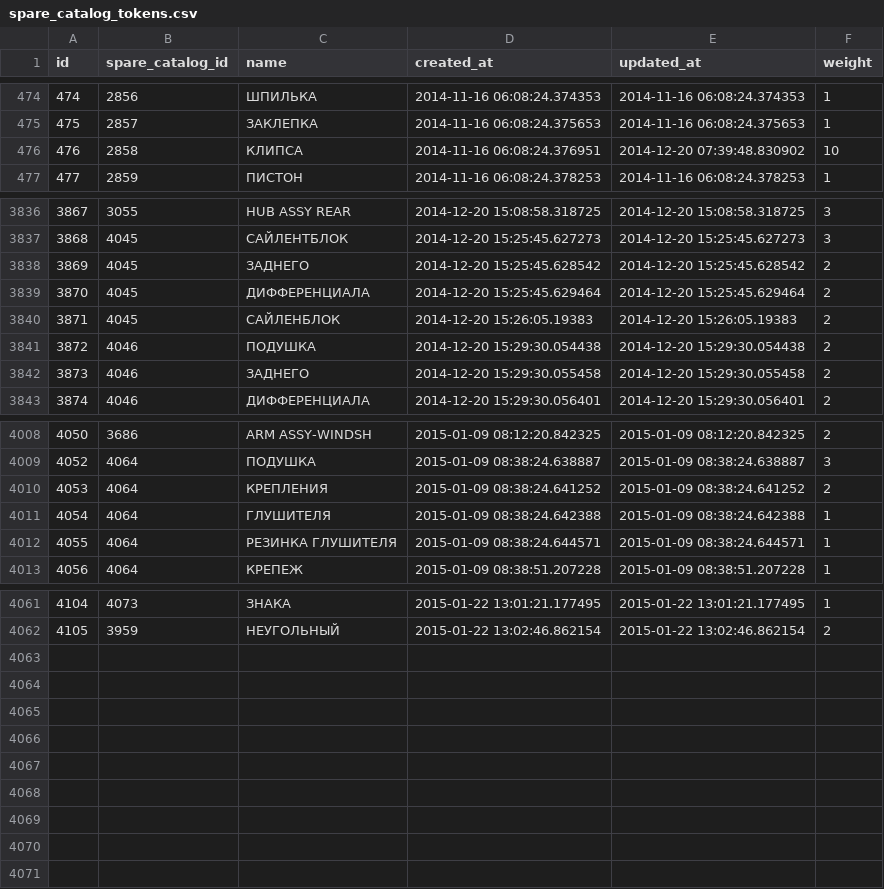
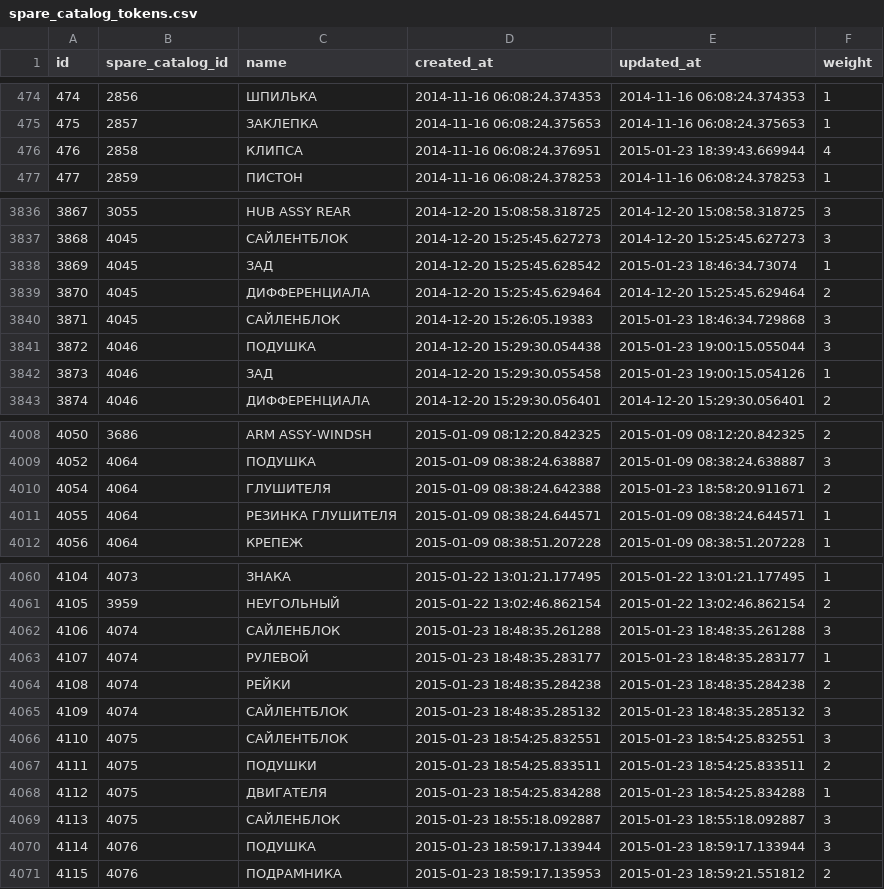
Before and after one commit to woto/yaponama_2012, a CSV file: data/spare_catalog_tokens.csv, drawn as a sheet; only a part is shown, gaps mark what is left out; the diff covers the shown part only.

Commit message:
data

```diff
--- a/data/spare_catalog_tokens.csv
+++ b/data/spare_catalog_tokens.csv
@@ -475,3 +475,3 @@ id,spare_catalog_id,name,created_at,updated_at,weight
 475,2857,ЗАКЛЕПКА,2014-11-16 06:08:24.375653,2014-11-16 06:08:24.375653,1
-476,2858,КЛИПСА,2014-11-16 06:08:24.376951,2014-12-20 07:39:48.830902,10
+476,2858,КЛИПСА,2014-11-16 06:08:24.376951,2015-01-23 18:39:43.669944,4
 477,2859,ПИСТОН,2014-11-16 06:08:24.378253,2014-11-16 06:08:24.378253,1
@@ -3837,7 +3837,7 @@ id,spare_catalog_id,name,created_at,updated_at,weight
 3868,4045,САЙЛЕНТБЛОК,2014-12-20 15:25:45.627273,2014-12-20 15:25:45.627273,3
-3869,4045,ЗАДНЕГО,2014-12-20 15:25:45.628542,2014-12-20 15:25:45.628542,2
+3869,4045,ЗАД,2014-12-20 15:25:45.628542,2015-01-23 18:46:34.73074,1
 3870,4045,ДИФФЕРЕНЦИАЛА,2014-12-20 15:25:45.629464,2014-12-20 15:25:45.629464,2
-3871,4045,САЙЛЕНБЛОК,2014-12-20 15:26:05.19383,2014-12-20 15:26:05.19383,2
-3872,4046,ПОДУШКА,2014-12-20 15:29:30.054438,2014-12-20 15:29:30.054438,2
-3873,4046,ЗАДНЕГО,2014-12-20 15:29:30.055458,2014-12-20 15:29:30.055458,2
+3871,4045,САЙЛЕНБЛОК,2014-12-20 15:26:05.19383,2015-01-23 18:46:34.729868,3
+3872,4046,ПОДУШКА,2014-12-20 15:29:30.054438,2015-01-23 19:00:15.055044,3
+3873,4046,ЗАД,2014-12-20 15:29:30.055458,2015-01-23 19:00:15.054126,1
 3874,4046,ДИФФЕРЕНЦИАЛА,2014-12-20 15:29:30.056401,2014-12-20 15:29:30.056401,2
@@ -4009,4 +4009,3 @@ id,spare_catalog_id,name,created_at,updated_at,weight
 4052,4064,ПОДУШКА,2015-01-09 08:38:24.638887,2015-01-09 08:38:24.638887,3
-4053,4064,КРЕПЛЕНИЯ,2015-01-09 08:38:24.641252,2015-01-09 08:38:24.641252,2
-4054,4064,ГЛУШИТЕЛЯ,2015-01-09 08:38:24.642388,2015-01-09 08:38:24.642388,1
+4054,4064,ГЛУШИТЕЛЯ,2015-01-09 08:38:24.642388,2015-01-23 18:58:20.911671,2
 4055,4064,РЕЗИНКА ГЛУШИТЕЛЯ,2015-01-09 08:38:24.644571,2015-01-09 08:38:24.644571,1
@@ -4062 +4061,11 @@ id,spare_catalog_id,name,created_at,updated_at,weight
 4105,3959,НЕУГОЛЬНЫЙ,2015-01-22 13:02:46.862154,2015-01-22 13:02:46.862154,2
+4106,4074,САЙЛЕНБЛОК,2015-01-23 18:48:35.261288,2015-01-23 18:48:35.261288,3
+4107,4074,РУЛЕВОЙ,2015-01-23 18:48:35.283177,2015-01-23 18:48:35.283177,1
+4108,4074,РЕЙКИ,2015-01-23 18:48:35.284238,2015-01-23 18:48:35.284238,2
+4109,4074,САЙЛЕНТБЛОК,2015-01-23 18:48:35.285132,2015-01-23 18:48:35.285132,3
+4110,4075,САЙЛЕНТБЛОК,2015-01-23 18:54:25.832551,2015-01-23 18:54:25.832551,3
+4111,4075,ПОДУШКИ,2015-01-23 18:54:25.833511,2015-01-23 18:54:25.833511,2
+4112,4075,ДВИГАТЕЛЯ,2015-01-23 18:54:25.834288,2015-01-23 18:54:25.834288,1
+4113,4075,САЙЛЕНБЛОК,2015-01-23 18:55:18.092887,2015-01-23 18:55:18.092887,3
+4114,4076,ПОДУШКА,2015-01-23 18:59:17.133944,2015-01-23 18:59:17.133944,3
+4115,4076,ПОДРАМНИКА,2015-01-23 18:59:17.135953,2015-01-23 18:59:21.551812,2
```
Also changed, not shown: 53 edited cells elsewhere in this file, data/spare_catalogs.csv, 1 other file.
